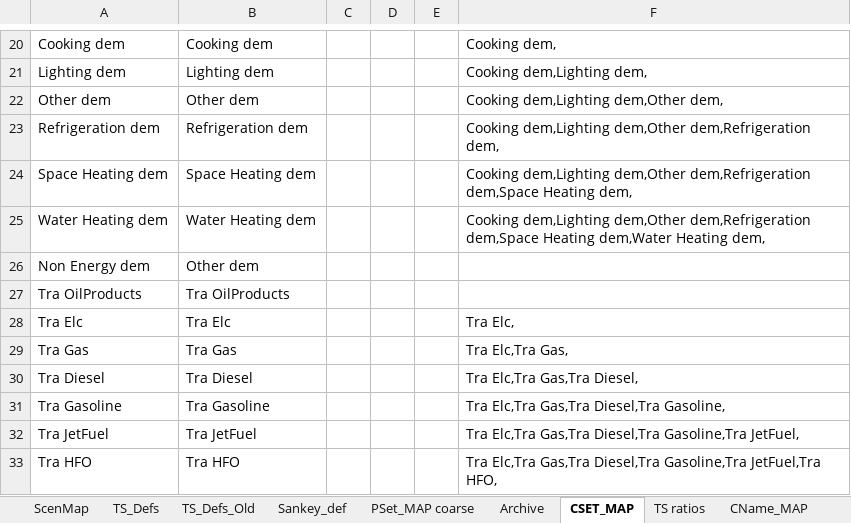
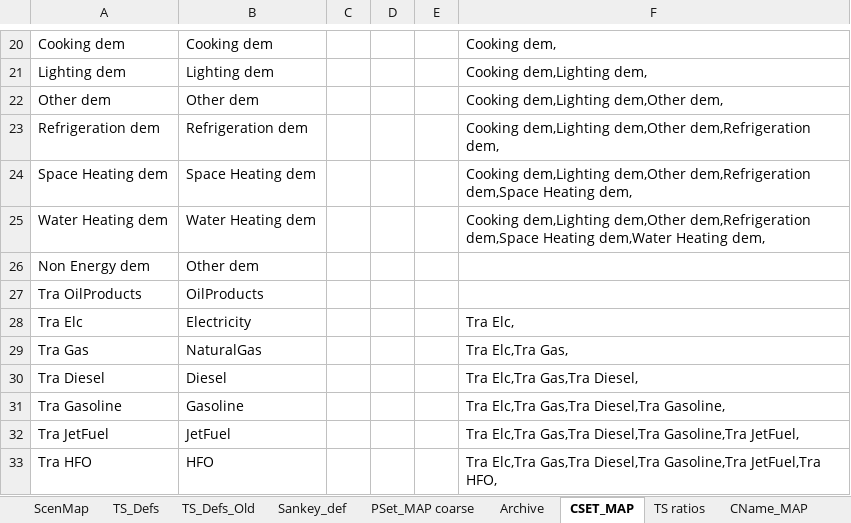
Before and after one commit to brunomerven/SATIMGE_Veda, an Excel workbook: LMADefs-SATIMGE.xlsx, sheet CSET_MAP, drawn as a sheet; only a part is shown, gaps mark what is left out; values as stored, in another font and other column widths than the file's, no borders; the diff names each change by its address in the sheet, - before the commit and + after, or states it on an @@ line.

```diff
--- a/LMADefs-SATIMGE.xlsx (sheet CSET_MAP)
+++ b/LMADefs-SATIMGE.xlsx (sheet CSET_MAP)
-B27: Tra OilProducts
+B27: OilProducts
-B28: Tra Elc
+B28: Electricity
-B29: Tra Gas
+B29: NaturalGas
-B30: Tra Diesel
+B30: Diesel
-B31: Tra Gasoline
+B31: Gasoline
-B32: Tra JetFuel
+B32: JetFuel
-B33: Tra HFO
+B33: HFO
```
Also changed, not shown: sheet process map, sheet Sankey_def, sheet PSet_MAP coarse, Sets-SATIMGE.xlsx.
